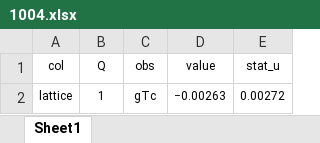
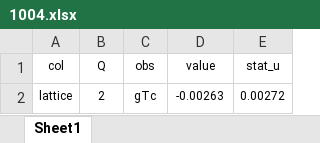
Before and after one commit to zack0179/transfer, an Excel workbook: database/lattice/1004.xlsx, sheet Sheet1, drawn as a sheet; values as stored, in another font and other column widths than the file's, no borders; the diff names each change by its address in the sheet, - before the commit and + after, or states it on an @@ line.

```diff
--- a/database/lattice/1004.xlsx (sheet Sheet1)
+++ b/database/lattice/1004.xlsx (sheet Sheet1)
-B2 (Q): 1
+B2 (Q): 2
-D2 (value): −0.00263
+D2 (value): -0.00263
```
Also changed, not shown: database/lattice/1001.xlsx, database/lattice/1002.xlsx, 5 other files.
